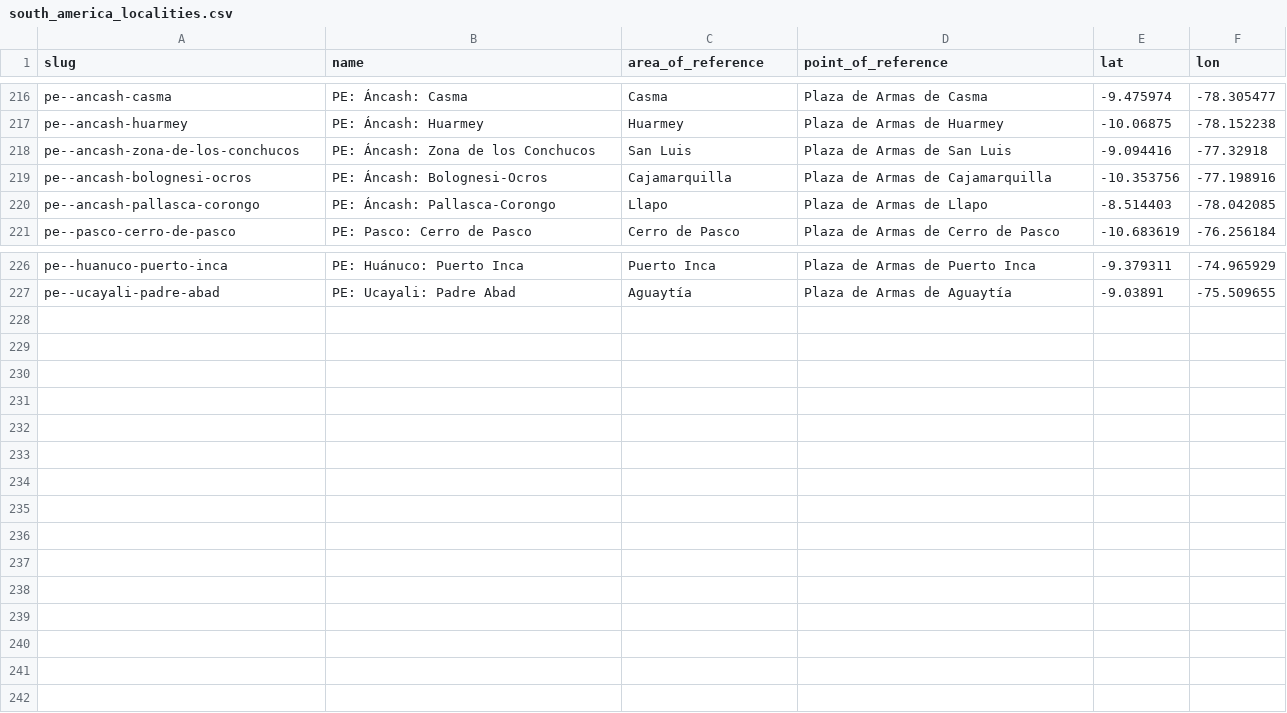
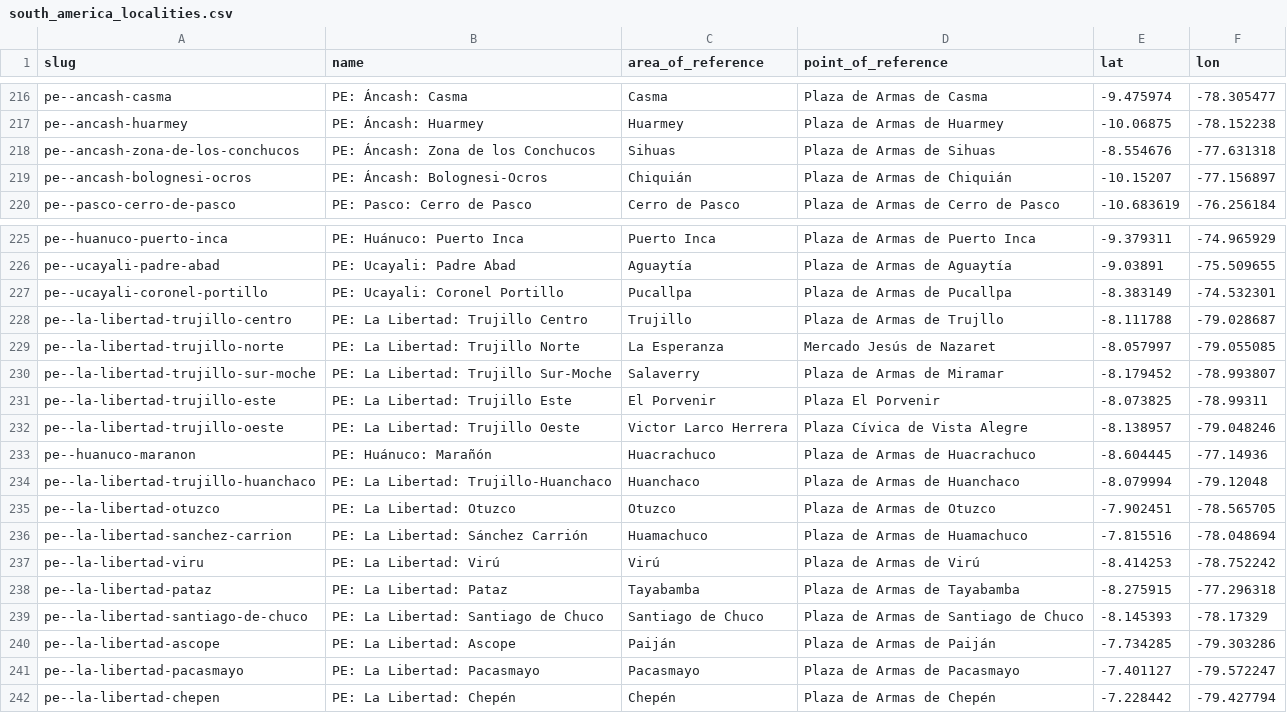
Before and after one commit to Jaza/world-locality-transit-graph, a CSV file: csv/south_america_localities.csv, drawn as a sheet; only a part is shown, gaps mark what is left out.

Commit message:
peru: la libertad

```diff
--- a/csv/south_america_localities.csv
+++ b/csv/south_america_localities.csv
@@ -217,5 +217,4 @@ pe--ancash-casma,PE: Áncash: Casma,Casma,Plaza de Armas de Casma,-9.475974,-78.
 pe--ancash-huarmey,PE: Áncash: Huarmey,Huarmey,Plaza de Armas de Huarmey,-10.06875,-78.152238
-pe--ancash-zona-de-los-conchucos,PE: Áncash: Zona de los Conchucos,San Luis,Plaza de Armas de San Luis,-9.094416,-77.32918
-pe--ancash-bolognesi-ocros,PE: Áncash: Bolognesi-Ocros,Cajamarquilla,Plaza de Armas de Cajamarquilla,-10.353756,-77.198916
-pe--ancash-pallasca-corongo,PE: Áncash: Pallasca-Corongo,Llapo,Plaza de Armas de Llapo,-8.514403,-78.042085
+pe--ancash-zona-de-los-conchucos,PE: Áncash: Zona de los Conchucos,Sihuas,Plaza de Armas de Sihuas,-8.554676,-77.631318
+pe--ancash-bolognesi-ocros,PE: Áncash: Bolognesi-Ocros,Chiquián,Plaza de Armas de Chiquián,-10.15207,-77.156897
 pe--pasco-cerro-de-pasco,PE: Pasco: Cerro de Pasco,Cerro de Pasco,Plaza de Armas de Cerro de Pasco,-10.683619,-76.256184
@@ -227 +226,17 @@ pe--huanuco-puerto-inca,PE: Huánuco: Puerto Inca,Puerto Inca,Plaza de Armas de
 pe--ucayali-padre-abad,PE: Ucayali: Padre Abad,Aguaytía,Plaza de Armas de Aguaytía,-9.03891,-75.509655
+pe--ucayali-coronel-portillo,PE: Ucayali: Coronel Portillo,Pucallpa,Plaza de Armas de Pucallpa,-8.383149,-74.532301
+pe--la-libertad-trujillo-centro,PE: La Libertad: Trujillo Centro,Trujillo,Plaza de Armas de Trujllo,-8.111788,-79.028687
+pe--la-libertad-trujillo-norte,PE: La Libertad: Trujillo Norte,La Esperanza,Mercado Jesús de Nazaret,-8.057997,-79.055085
+pe--la-libertad-trujillo-sur-moche,PE: La Libertad: Trujillo Sur-Moche,Salaverry,Plaza de Armas de Miramar,-8.179452,-78.993807
+pe--la-libertad-trujillo-este,PE: La Libertad: Trujillo Este,El Porvenir,Plaza El Porvenir,-8.073825,-78.99311
+pe--la-libertad-trujillo-oeste,PE: La Libertad: Trujillo Oeste,Victor Larco Herrera,Plaza Cívica de Vista Alegre,-8.138957,-79.048246
+pe--huanuco-maranon,PE: Huánuco: Marañón,Huacrachuco,Plaza de Armas de Huacrachuco,-8.604445,-77.14936
+pe--la-libertad-trujillo-huanchaco,PE: La Libertad: Trujillo-Huanchaco,Huanchaco,Plaza de Armas de Huanchaco,-8.079994,-79.12048
+pe--la-libertad-otuzco,PE: La Libertad: Otuzco,Otuzco,Plaza de Armas de Otuzco,-7.902451,-78.565705
+pe--la-libertad-sanchez-carrion,PE: La Libertad: Sánchez Carrión,Huamachuco,Plaza de Armas de Huamachuco,-7.815516,-78.048694
+pe--la-libertad-viru,PE: La Libertad: Virú,Virú,Plaza de Armas de Virú,-8.414253,-78.752242
+pe--la-libertad-pataz,PE: La Libertad: Pataz,Tayabamba,Plaza de Armas de Tayabamba,-8.275915,-77.296318
+pe--la-libertad-santiago-de-chuco,PE: La Libertad: Santiago de Chuco,Santiago de Chuco,Plaza de Armas de Santiago de Chuco,-8.145393,-78.17329
+pe--la-libertad-ascope,PE: La Libertad: Ascope,Paiján,Plaza de Armas de Paiján,-7.734285,-79.303286
+pe--la-libertad-pacasmayo,PE: La Libertad: Pacasmayo,Pacasmayo,Plaza de Armas de Pacasmayo,-7.401127,-79.572247
+pe--la-libertad-chepen,PE: La Libertad: Chepén,Chepén,Plaza de Armas de Chepén,-7.228442,-79.427794
```
Also changed, not shown: csv/south_america_localities_transit_times.csv.
